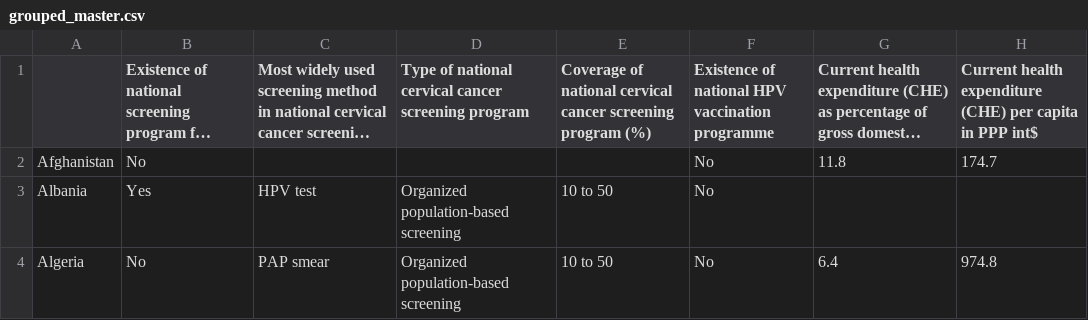
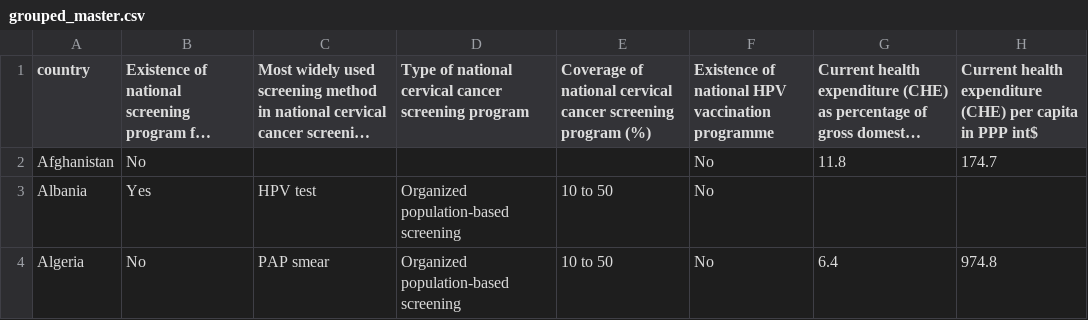
Before and after one commit to awtkns/bdc, a CSV file: backend/api/data/web_ready/grouped_master.csv, drawn as a sheet; only a part is shown; long unchanged cells end in …; the diff names each change by its address in the sheet, - before the commit and + after, or states it on an @@ line.

```diff
--- a/backend/api/data/web_ready/grouped_master.csv
+++ b/backend/api/data/web_ready/grouped_master.csv
-A1: (empty)
+A1: country
```
Also changed, not shown: 2 other files.
